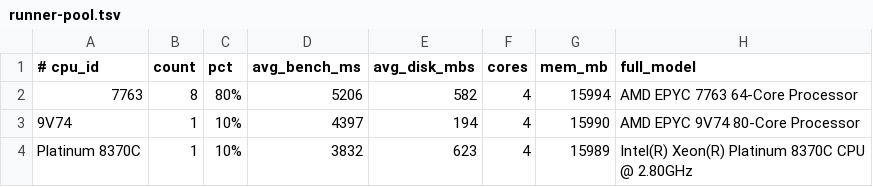
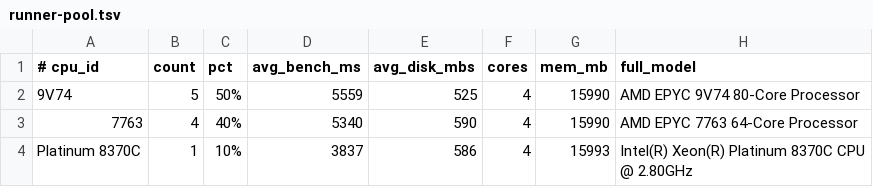
Before and after one commit to davdhacs/speedracer, a TSV file: runner-pool.tsv, drawn as a sheet.

```diff
--- a/runner-pool.tsv
+++ b/runner-pool.tsv
@@ -1,4 +1,4 @@
 # cpu_id	count	pct	avg_bench_ms	avg_disk_mbs	cores	mem_mb	full_model
-7763	8	80%	5206	582	4	15994	AMD EPYC 7763 64-Core Processor
-9V74	1	10%	4397	194	4	15990	AMD EPYC 9V74 80-Core Processor
-Platinum 8370C	1	10%	3832	623	4	15989	Intel(R) Xeon(R) Platinum 8370C CPU @ 2.80GHz
+9V74	5	50%	5559	525	4	15990	AMD EPYC 9V74 80-Core Processor
+7763	4	40%	5340	590	4	15990	AMD EPYC 7763 64-Core Processor
+Platinum 8370C	1	10%	3837	586	4	15993	Intel(R) Xeon(R) Platinum 8370C CPU @ 2.80GHz
```
